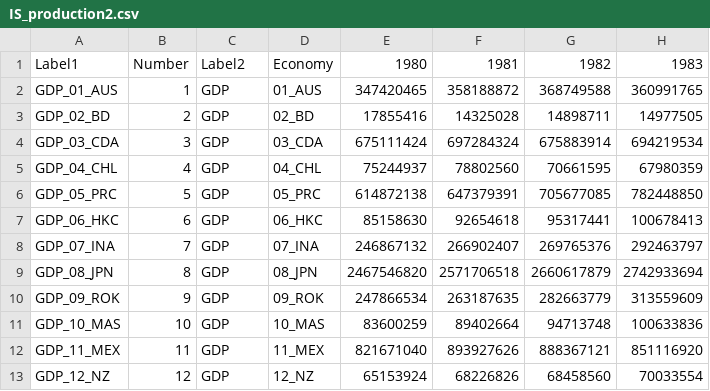
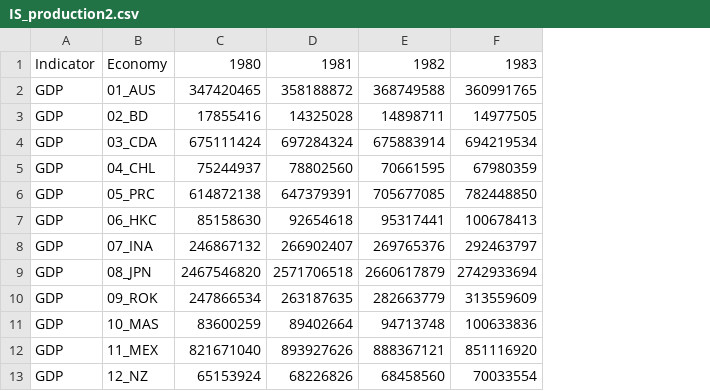
Before and after one commit to wogandavid/pandas_test, a CSV file: industry/IS_production2.csv, drawn as a sheet; only a part is shown; removed rows and columns are numbered as before the commit, all else as after; the diff names each change by its address in the sheet, - before the commit and + after, or states it on an @@ line.

```diff
--- a/industry/IS_production2.csv
+++ b/industry/IS_production2.csv
-column A, rows 1-13: Label1 | GDP_01_AUS | GDP_02_BD | GDP_03_CDA | GDP_04_CHL | GDP_05_PRC | GDP_06_HKC | GDP_07_INA | GDP_08_JPN | GDP_09_ROK | GDP_10_MAS | GDP_11_MEX | GDP_12_NZ
-column B, rows 1-13: Number | 1 | 2 | 3 | 4 | 5 | 6 | 7 | 8 | 9 | 10 | 11 | 12
-A1: Label2
+A1: Indicator
```
Also changed, not shown: 1 other file.
